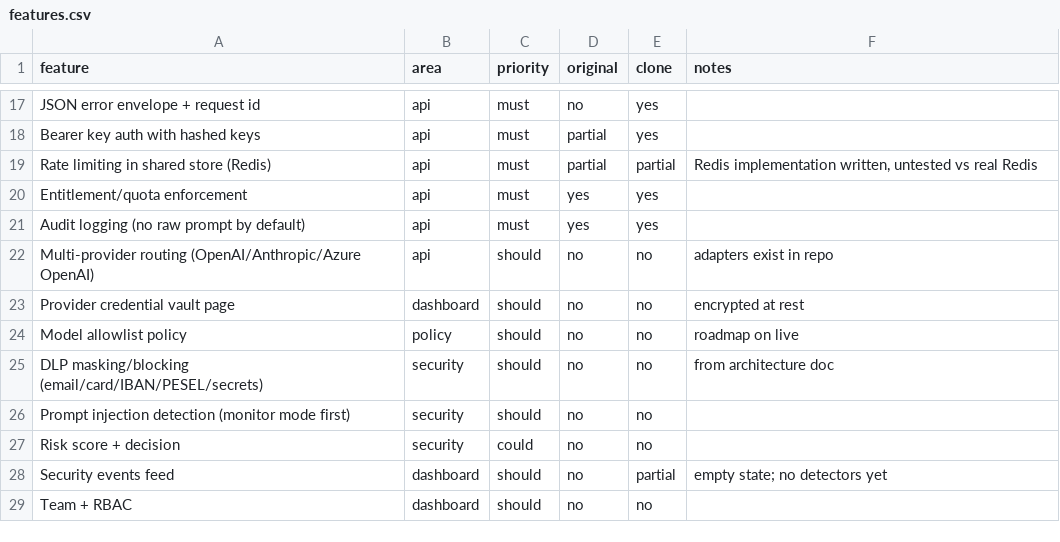
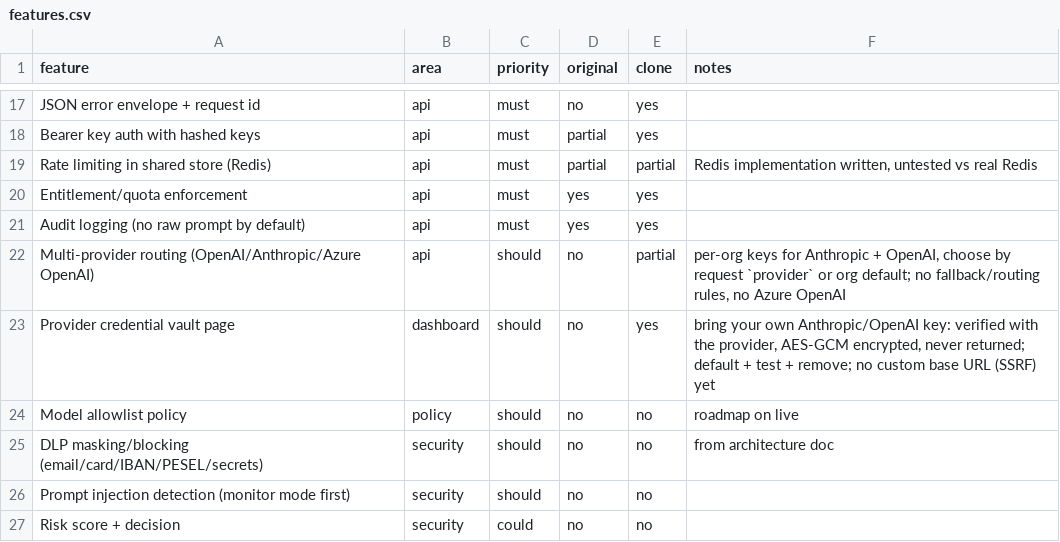
Before and after one commit to xsmartbartx/Secure_AI_API_Gateway, a CSV file: replica/features.csv, drawn as a sheet; only a part is shown, gaps mark what is left out; the shorter side is filled out with more unchanged rows.

```diff
--- a/replica/features.csv
+++ b/replica/features.csv
@@ -21,4 +21,4 @@ Entitlement/quota enforcement,api,must,yes,yes,
 Audit logging (no raw prompt by default),api,must,yes,yes,
-Multi-provider routing (OpenAI/Anthropic/Azure OpenAI),api,should,no,no,adapters exist in repo
-Provider credential vault page,dashboard,should,no,no,encrypted at rest
+Multi-provider routing (OpenAI/Anthropic/Azure OpenAI),api,should,no,partial,"per-org keys for Anthropic + OpenAI, choose by request `provider` or org default; no fallback/routing rules, no Azure OpenAI"
+Provider credential vault page,dashboard,should,no,yes,"bring your own Anthropic/OpenAI key: verified with the provider, AES-GCM encrypted, never returned; default + test + remove; no custom base URL (SSRF) yet"
 Model allowlist policy,policy,should,no,no,roadmap on live
```
Also changed, not shown: 26 other files.
